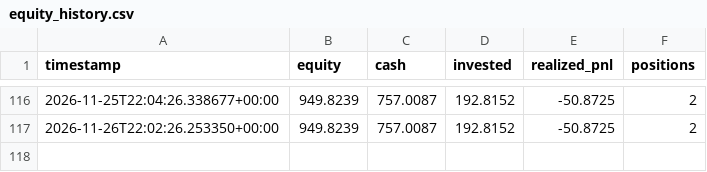
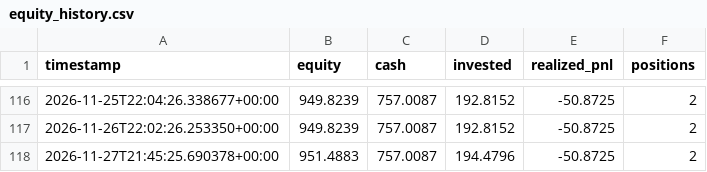
Before and after one commit to GaryPalfreman/Autonomous-Paper-Trading-Bot, a CSV file: data/equity_history.csv, drawn as a sheet; only a part is shown, gaps mark what is left out.

```diff
--- a/data/equity_history.csv
+++ b/data/equity_history.csv
@@ -117 +117,2 @@ timestamp,equity,cash,invested,realized_pnl,positions
 2026-11-26T22:02:26.253350+00:00,949.8239,757.0087,192.8152,-50.8725,2
+2026-11-27T21:45:25.690378+00:00,951.4883,757.0087,194.4796,-50.8725,2
```
Also changed, not shown: data/benchmark_history.csv, data/positions_history.csv, 4 other files.
